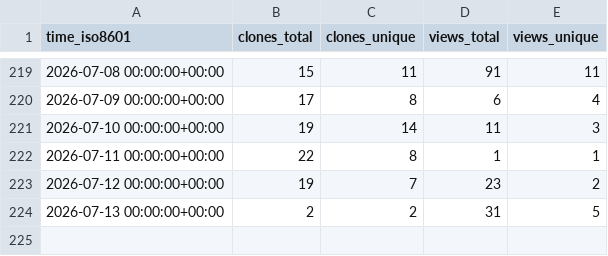
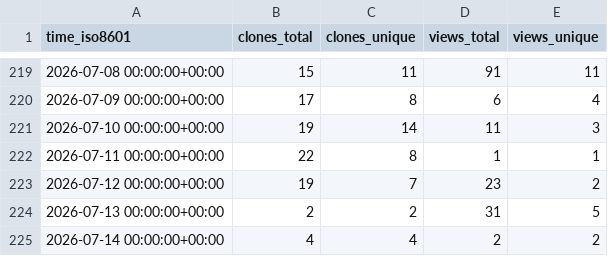
Before and after one commit to llnl/zero-rk, a CSV file: llnl/zero-rk/ghrs-data/views_clones_aggregate.csv, drawn as a sheet; only a part is shown, gaps mark what is left out; the diff names each change by its address in the sheet, - before the commit and + after, or states it on an @@ line.

```diff
--- a/llnl/zero-rk/ghrs-data/views_clones_aggregate.csv
+++ b/llnl/zero-rk/ghrs-data/views_clones_aggregate.csv
+row 225: 2026-07-14 00:00:00+00:00 | 4 | 4 | 2 | 2
```
Also changed, not shown: 1 other file.
